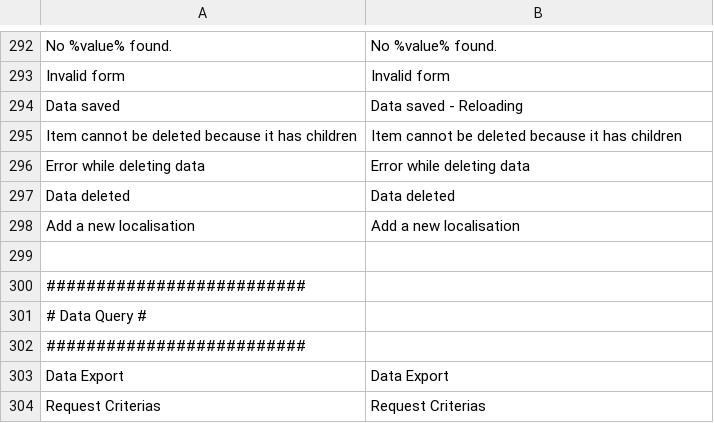
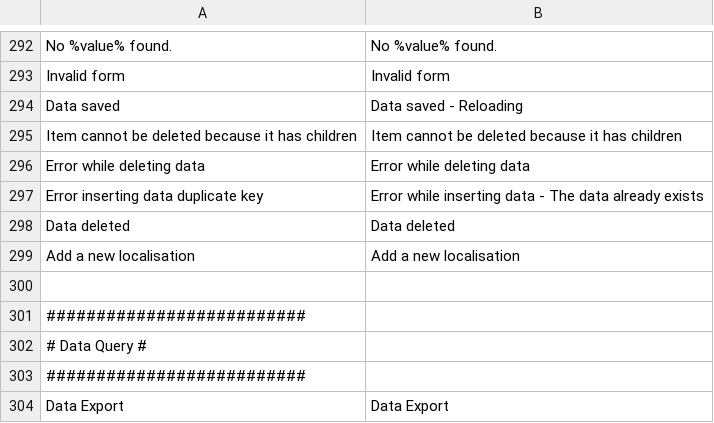
Before and after one commit to IGNF/ogam, a CSV file: website/htdocs/ogam/application/lang/en.csv, drawn as a sheet; only a part is shown, gaps mark what is left out; the shorter side is filled out with more unchanged rows; the diff names each change by its address in the sheet, - before the commit and + after, or states it on an @@ line.

```diff
--- a/website/htdocs/ogam/application/lang/en.csv
+++ b/website/htdocs/ogam/application/lang/en.csv
+row 297: Error inserting data duplicate key | Error while inserting data - The data already exists
```
Also changed, not shown: website/htdocs/ogam/application/lang/fr.csv, 1 other file.
